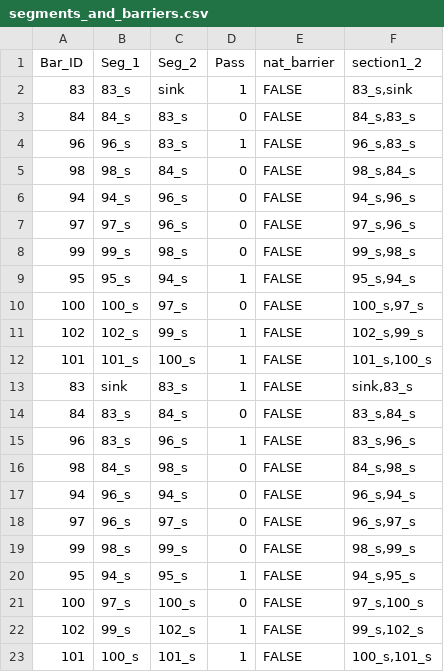
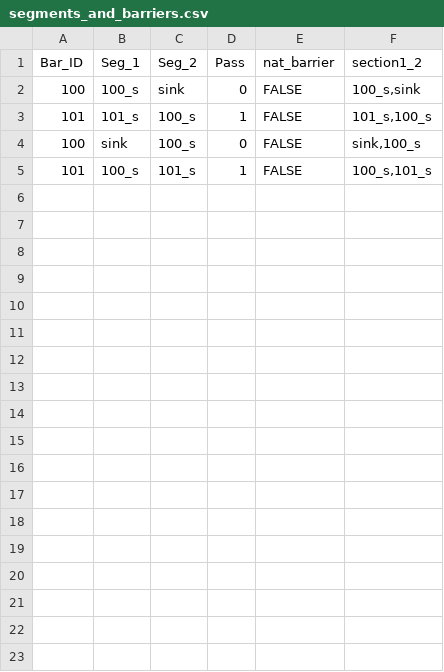
Before and after one commit to goldford/DCI-R-Code-2020, a CSV file: Dev/segments_and_barriers.csv, drawn as a sheet.

```diff
--- a/Dev/segments_and_barriers.csv
+++ b/Dev/segments_and_barriers.csv
@@ -1,23 +1,5 @@
 "Bar_ID","Seg_1","Seg_2","Pass","nat_barrier","section1_2"
-83,"83_s","sink",1,FALSE,"83_s,sink"
-84,"84_s","83_s",0,FALSE,"84_s,83_s"
-96,"96_s","83_s",1,FALSE,"96_s,83_s"
-98,"98_s","84_s",0,FALSE,"98_s,84_s"
-94,"94_s","96_s",0,FALSE,"94_s,96_s"
-97,"97_s","96_s",0,FALSE,"97_s,96_s"
-99,"99_s","98_s",0,FALSE,"99_s,98_s"
-95,"95_s","94_s",1,FALSE,"95_s,94_s"
-100,"100_s","97_s",0,FALSE,"100_s,97_s"
-102,"102_s","99_s",1,FALSE,"102_s,99_s"
+100,"100_s","sink",0,FALSE,"100_s,sink"
 101,"101_s","100_s",1,FALSE,"101_s,100_s"
-83,"sink","83_s",1,FALSE,"sink,83_s"
-84,"83_s","84_s",0,FALSE,"83_s,84_s"
-96,"83_s","96_s",1,FALSE,"83_s,96_s"
-98,"84_s","98_s",0,FALSE,"84_s,98_s"
-94,"96_s","94_s",0,FALSE,"96_s,94_s"
-97,"96_s","97_s",0,FALSE,"96_s,97_s"
-99,"98_s","99_s",0,FALSE,"98_s,99_s"
-95,"94_s","95_s",1,FALSE,"94_s,95_s"
-100,"97_s","100_s",0,FALSE,"97_s,100_s"
-102,"99_s","102_s",1,FALSE,"99_s,102_s"
+100,"sink","100_s",0,FALSE,"sink,100_s"
 101,"100_s","101_s",1,FALSE,"100_s,101_s"
```
Also changed, not shown: Dev/FIPEX_Advanced_DD_2020.csv, 13 other files.
